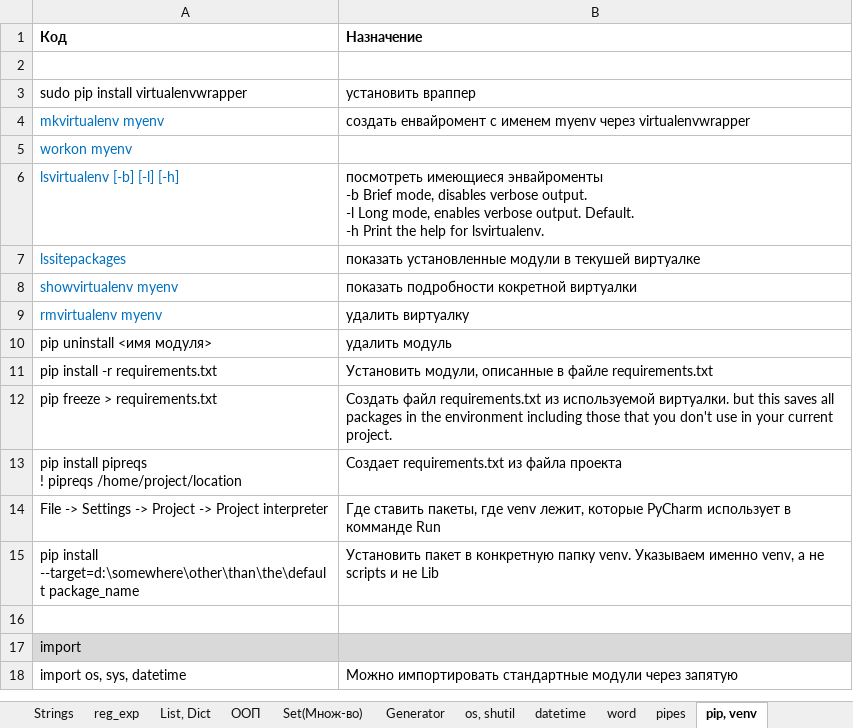
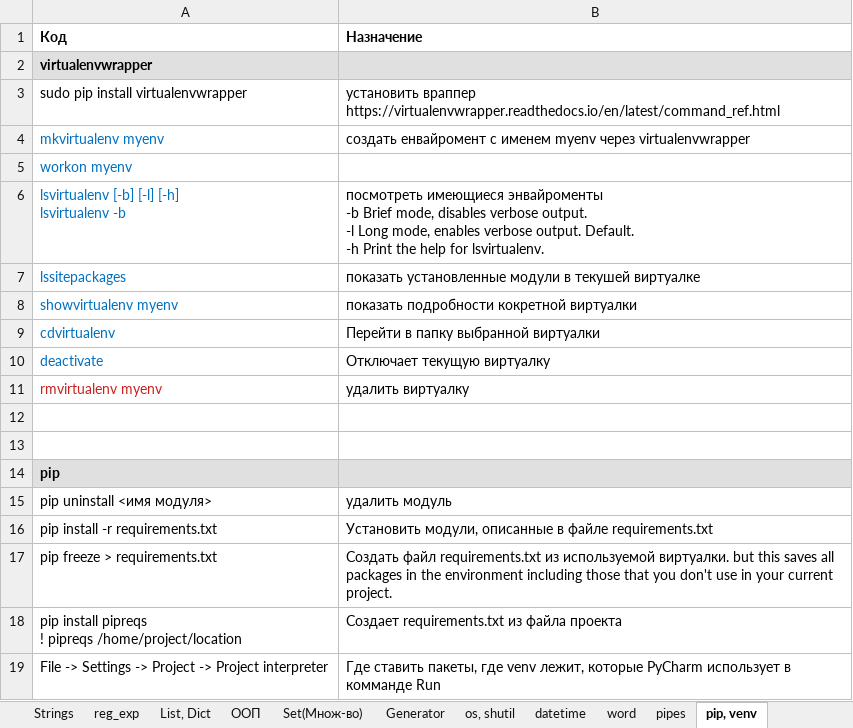
Before and after one commit to Antohnio123/HandshakesFastApi, an Excel workbook: Elegant Python.xlsx, sheet pip, venv, drawn as a sheet; only a part is shown; the shorter side is filled out with more unchanged rows; values as stored, in another font and other column widths than the file's, no borders; addresses are those after the commit; ↵ is a line break in a cell; the diff names each change by its address in the sheet, - before the commit and + after, or states it on an @@ line.

Commit message:
UPD. Added a complex .ods file with Linux, Git and Docker commands

```diff
--- a/Elegant Python.xlsx (sheet pip, venv)
+++ b/Elegant Python.xlsx (sheet pip, venv)
-A2 (Код): (empty)
+A2 (Код): virtualenvwrapper
-A2:B2 fill: none
+A2:B2 fill: #E0E0E0
-B3 (Назначение): установить враппер
+B3 (Назначение): установить враппер ↵ https://virtualenvwrapper.readthedocs.io/en/latest/command_ref.html
-A6 (Код): lsvirtualenv [-b] [-l] [-h]
+A6 (Код): lsvirtualenv [-b] [-l] [-h] ↵ lsvirtualenv -b
+row 9: cdvirtualenv | Перейти в папку выбранной виртуалки
+row 10: deactivate | Отключает текущую виртуалку
-A11 text colour: #0070C0
+A11 text colour: #C9211E
+row 12: (empty)
+row 13: (empty)
+row 14: pip
```
Also changed, not shown: sheet web, sheet basics, 8 other files.
